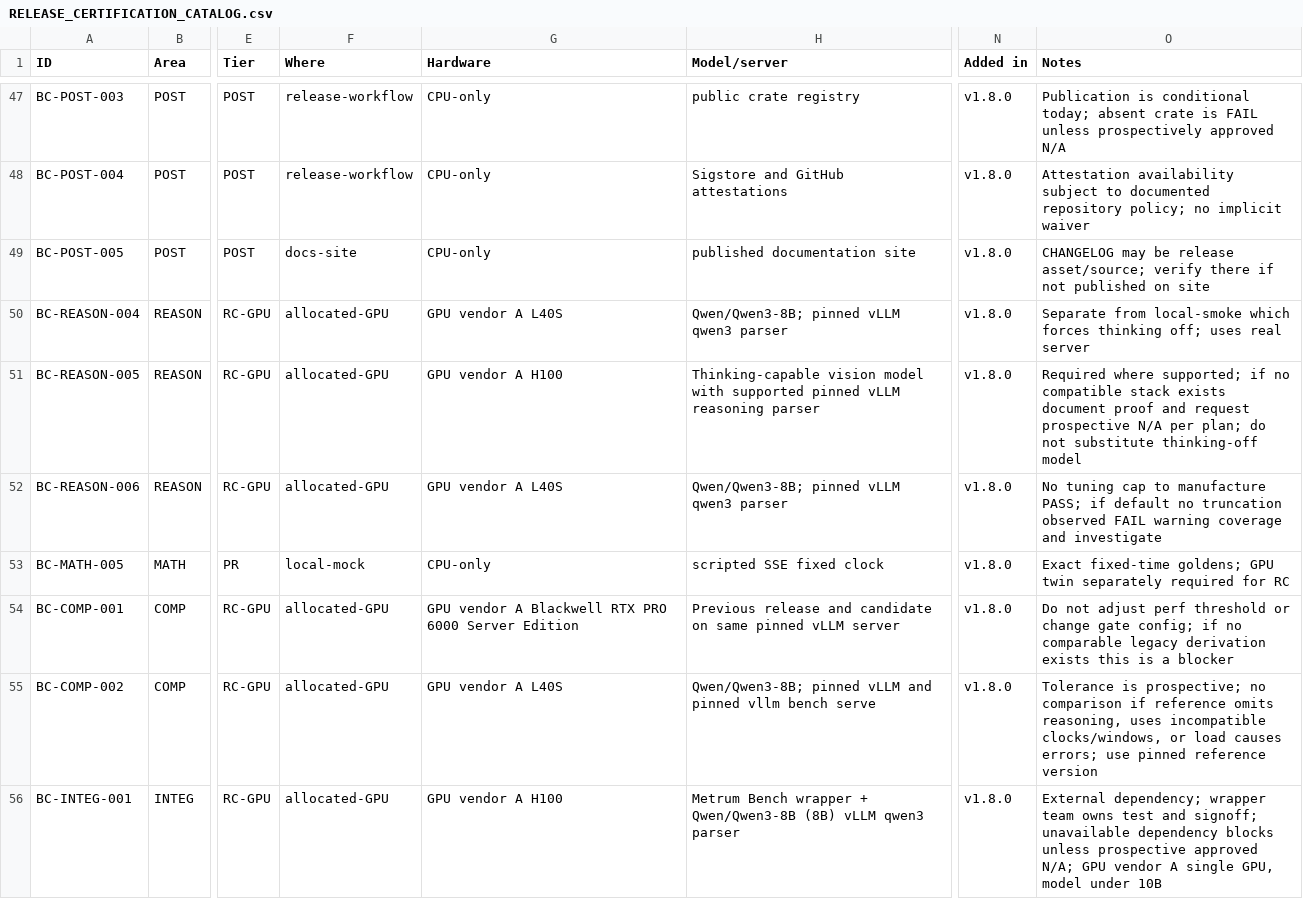
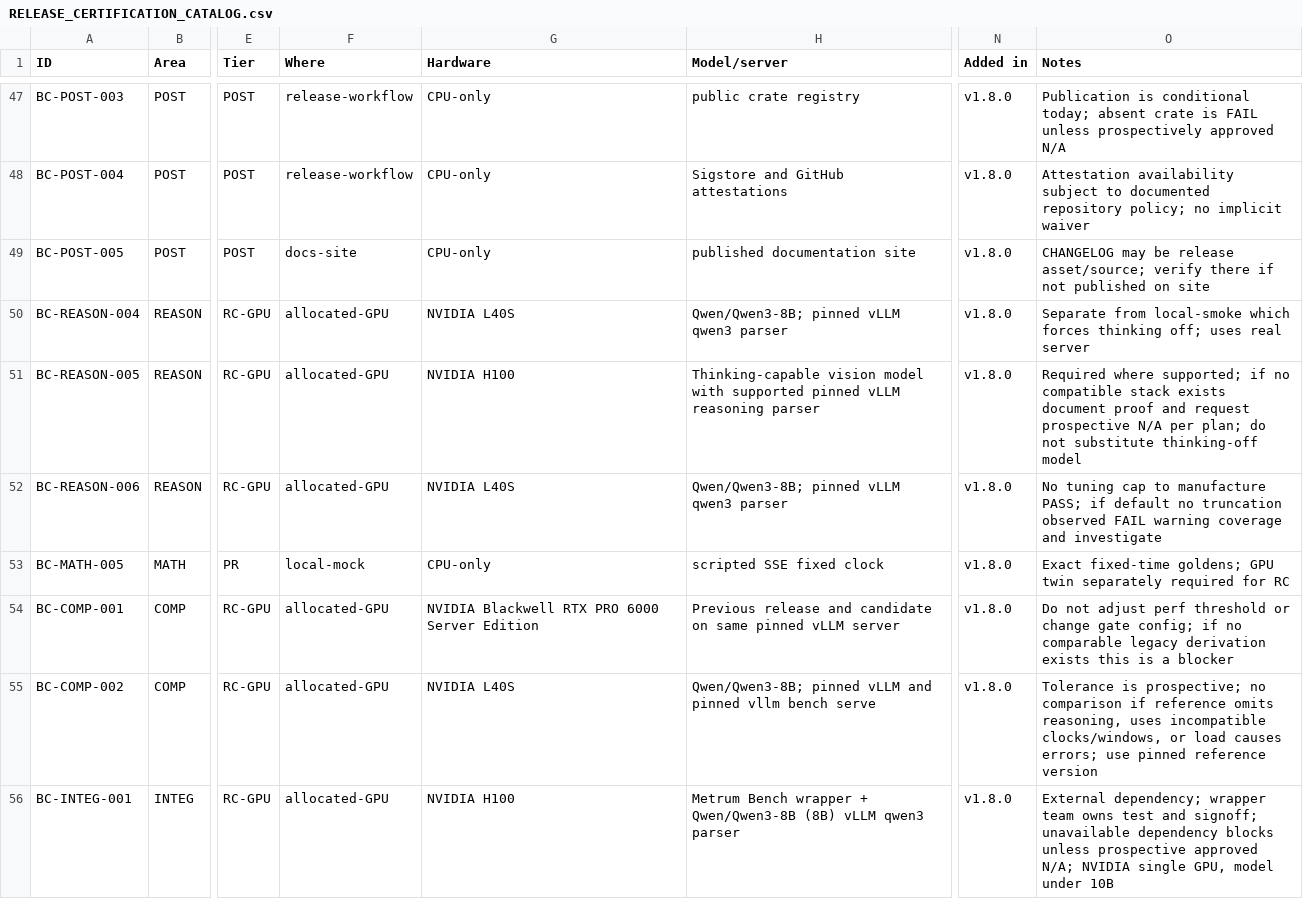
Before and after one commit to metrum-ai/bench-cli, a CSV file: docs/RELEASE_CERTIFICATION_CATALOG.csv, drawn as a sheet; only a part is shown, gaps mark what is left out; the diff covers the shown part only; the diff names each change by its address in the sheet, - before the commit and + after, or states it on an @@ line.

Commit message:
docs: name NVIDIA in certification catalog
Metrum AI (pi agent)

Signed-off-by: Chetan Gadgil <178798962+chetan-metrum-ai@users.noreply.github.com>

```diff
--- a/docs/RELEASE_CERTIFICATION_CATALOG.csv
+++ b/docs/RELEASE_CERTIFICATION_CATALOG.csv
-G50 (Hardware): GPU vendor A L40S
+G50 (Hardware): NVIDIA L40S
-G51 (Hardware): GPU vendor A H100
+G51 (Hardware): NVIDIA H100
-G52 (Hardware): GPU vendor A L40S
+G52 (Hardware): NVIDIA L40S
-G54 (Hardware): GPU vendor A Blackwell RTX…
+G54 (Hardware): NVIDIA Blackwell RTX…
-G55 (Hardware): GPU vendor A L40S
+G55 (Hardware): NVIDIA L40S
-G56 (Hardware): GPU vendor A H100
+G56 (Hardware): NVIDIA H100
-O56 (Notes): …approved N/A; GPU vendor A single GPU,…
+O56 (Notes): …approved N/A; NVIDIA single GPU,…
```
Also changed, not shown: 31 edited cells elsewhere in this file.
